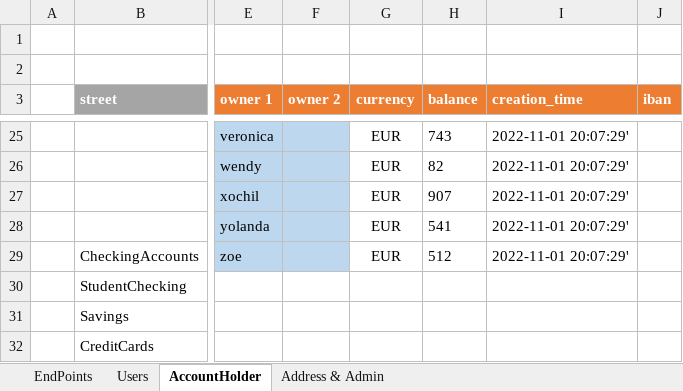
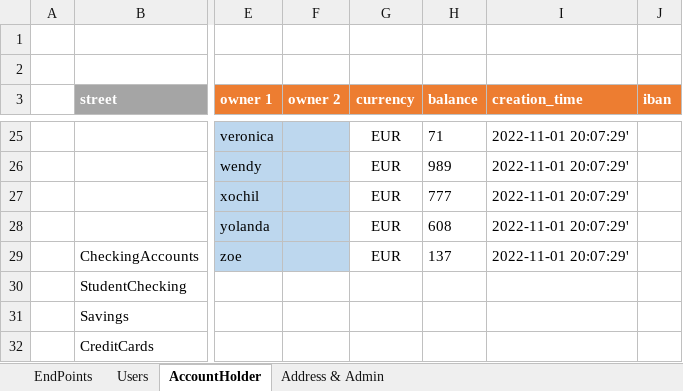
Before and after one commit to perseo1326/IH-Proyecto_Bancario, an Excel workbook: External_Resources/Mapa Endpoints.xlsx, sheet AccountHolder, drawn as a sheet; only a part is shown, gaps mark what is left out; values as stored, in another font and other column widths than the file's, no borders; the diff covers the shown part only; the diff names each change by its address in the sheet, - before the commit and + after, or states it on an @@ line.

```diff
--- a/External_Resources/Mapa Endpoints.xlsx (sheet AccountHolder)
+++ b/External_Resources/Mapa Endpoints.xlsx (sheet AccountHolder)
-H25 (balance): 743
+H25 (balance): 71
-H26 (balance): 82
+H26 (balance): 989
-H27 (balance): 907
+H27 (balance): 777
-H28 (balance): 541
+H28 (balance): 608
-H29 (balance): 512
+H29 (balance): 137
```
Also changed, not shown: 32 edited cells elsewhere in this sheet, sheet EndPoints.
